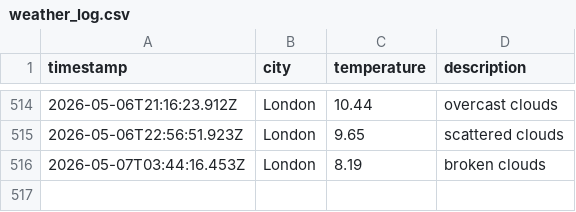
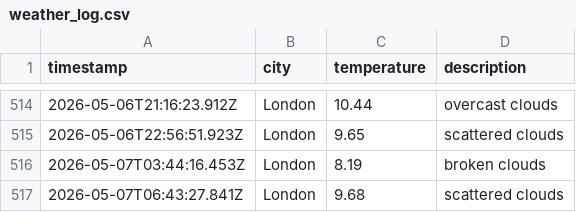
Before and after one commit to papaparadox/weatherAppJS, a CSV file: data/weather_log.csv, drawn as a sheet; only a part is shown, gaps mark what is left out; the diff names each change by its address in the sheet, - before the commit and + after, or states it on an @@ line.

```diff
--- a/data/weather_log.csv
+++ b/data/weather_log.csv
+row 517: 2026-05-07T06:43:27.841Z | London | 9.68 | scattered clouds
```
Also changed, not shown: 1 other file.
